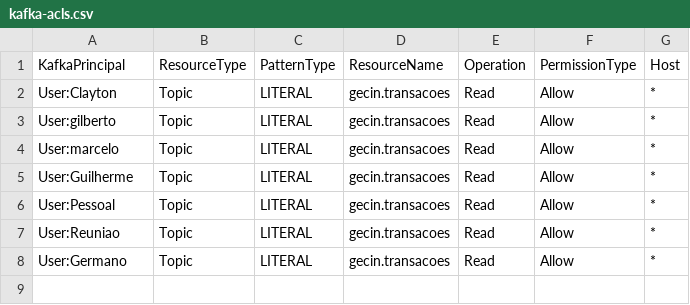
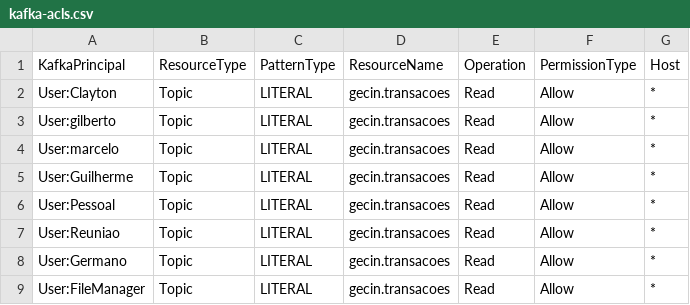
Before and after one commit to ggrcha/kafka-acl, a CSV file: kafka-acls.csv, drawn as a sheet.

Commit message:
updates

```diff
--- a/kafka-acls.csv
+++ b/kafka-acls.csv
@@ -8 +8,2 @@ User:Reuniao,Topic,LITERAL,gecin.transacoes,Read,Allow,*
 User:Germano,Topic,LITERAL,gecin.transacoes,Read,Allow,*
+User:FileManager,Topic,LITERAL,gecin.transacoes,Read,Allow,*
```
